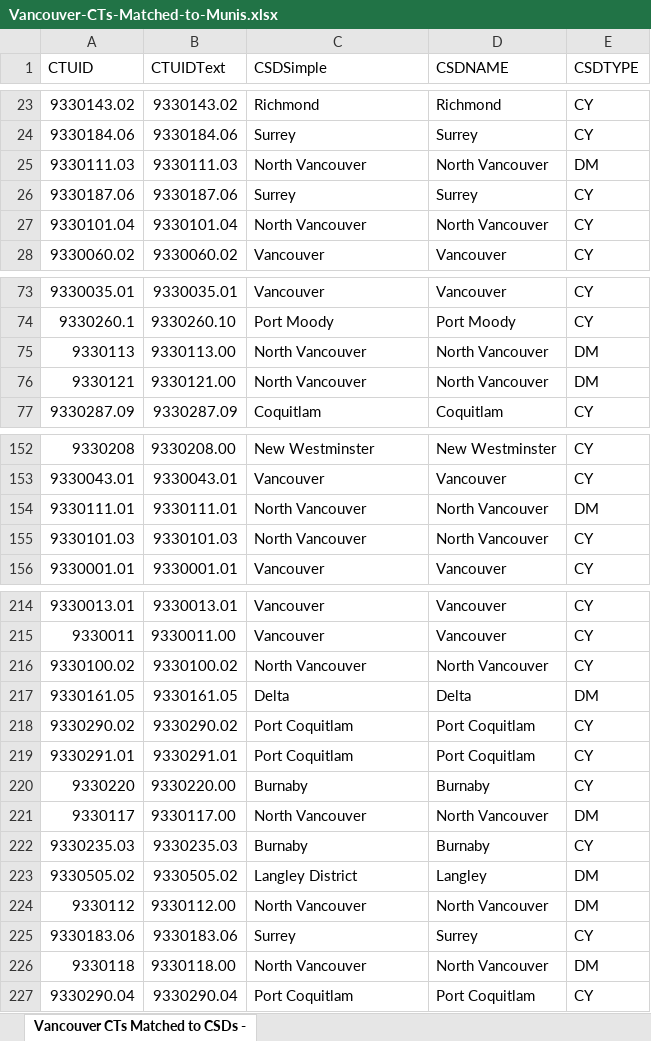
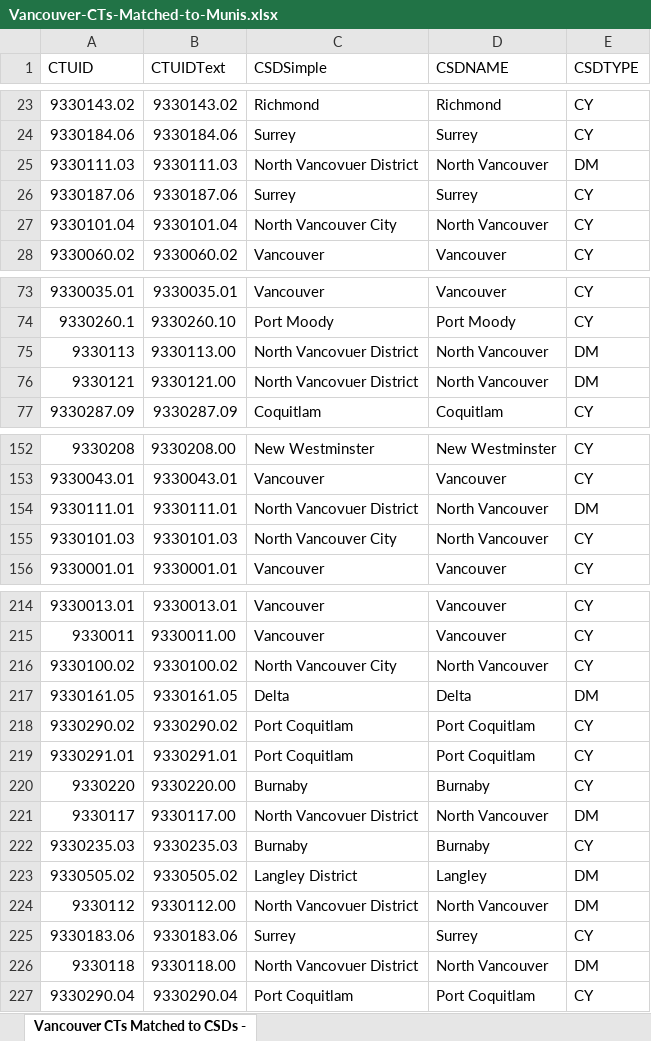
Before and after one commit to chadskelton/data, an Excel workbook: 2014-vancouver-cts-matched-to-munis/Vancouver-CTs-Matched-to-Munis.xlsx, sheet Vancouver CTs Matched to CSDs -, drawn as a sheet; only a part is shown, gaps mark what is left out; values as stored, in another font and other column widths than the file's, no borders; the diff covers the shown part only; the diff names each change by its address in the sheet, - before the commit and + after, or states it on an @@ line.

Commit message:
fixed north vancouver city/district description

```diff
--- a/2014-vancouver-cts-matched-to-munis/Vancouver-CTs-Matched-to-Munis.xlsx (sheet Vancouver CTs Matched to CSDs -)
+++ b/2014-vancouver-cts-matched-to-munis/Vancouver-CTs-Matched-to-Munis.xlsx (sheet Vancouver CTs Matched to CSDs -)
-C25 (CSDSimple): North Vancouver
+C25 (CSDSimple): North Vancovuer District
-C27 (CSDSimple): North Vancouver
+C27 (CSDSimple): North Vancouver City
-C75:C76 (CSDSimple): North Vancouver
+C75:C76 (CSDSimple): North Vancovuer District
-C154 (CSDSimple): North Vancouver
+C154 (CSDSimple): North Vancovuer District
-C155 (CSDSimple): North Vancouver
+C155 (CSDSimple): North Vancouver City
-C216 (CSDSimple): North Vancouver
+C216 (CSDSimple): North Vancouver City
-C221 (CSDSimple): North Vancouver
+C221 (CSDSimple): North Vancovuer District
-C224 (CSDSimple): North Vancouver
+C224 (CSDSimple): North Vancovuer District
-C226 (CSDSimple): North Vancouver
+C226 (CSDSimple): North Vancovuer District
```
Also changed, not shown: 17 edited cells elsewhere in this sheet, 1 other file.
